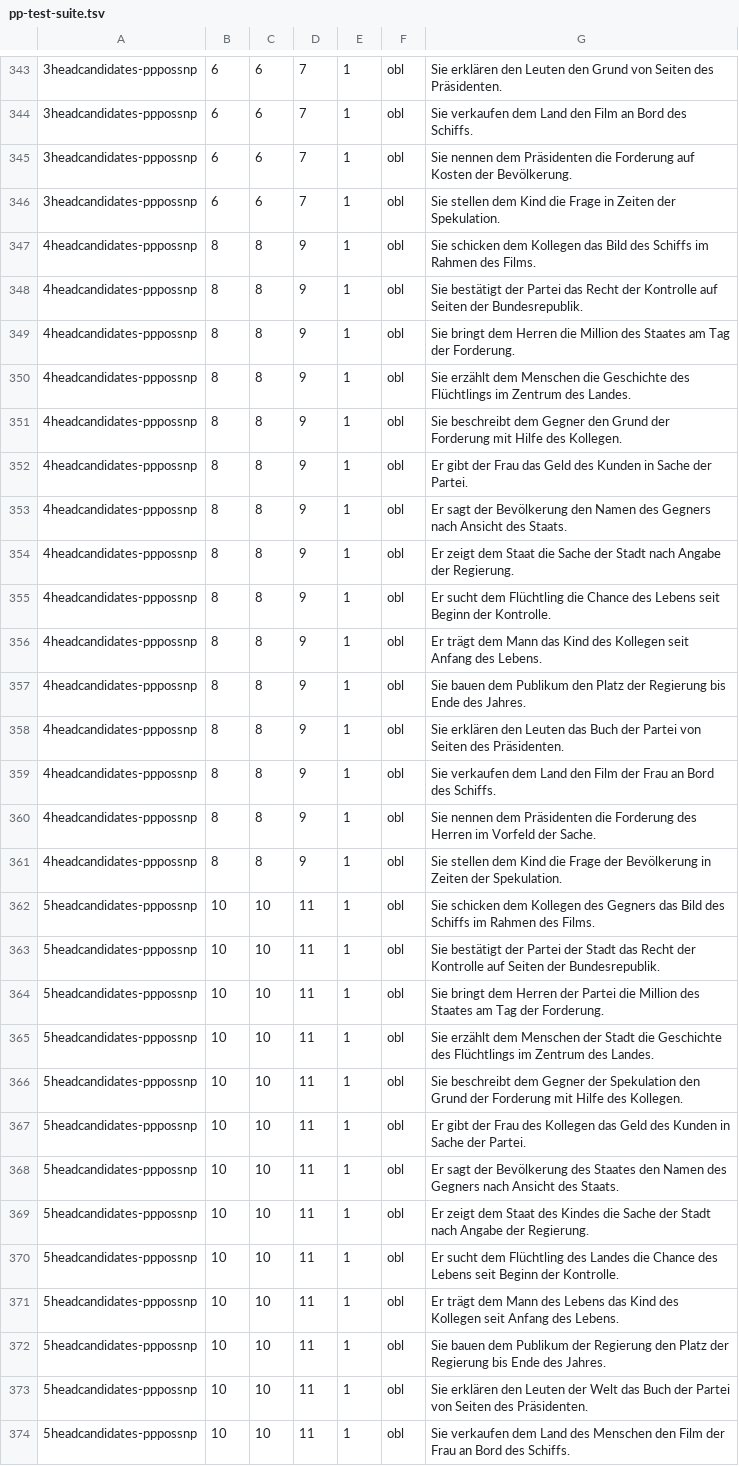
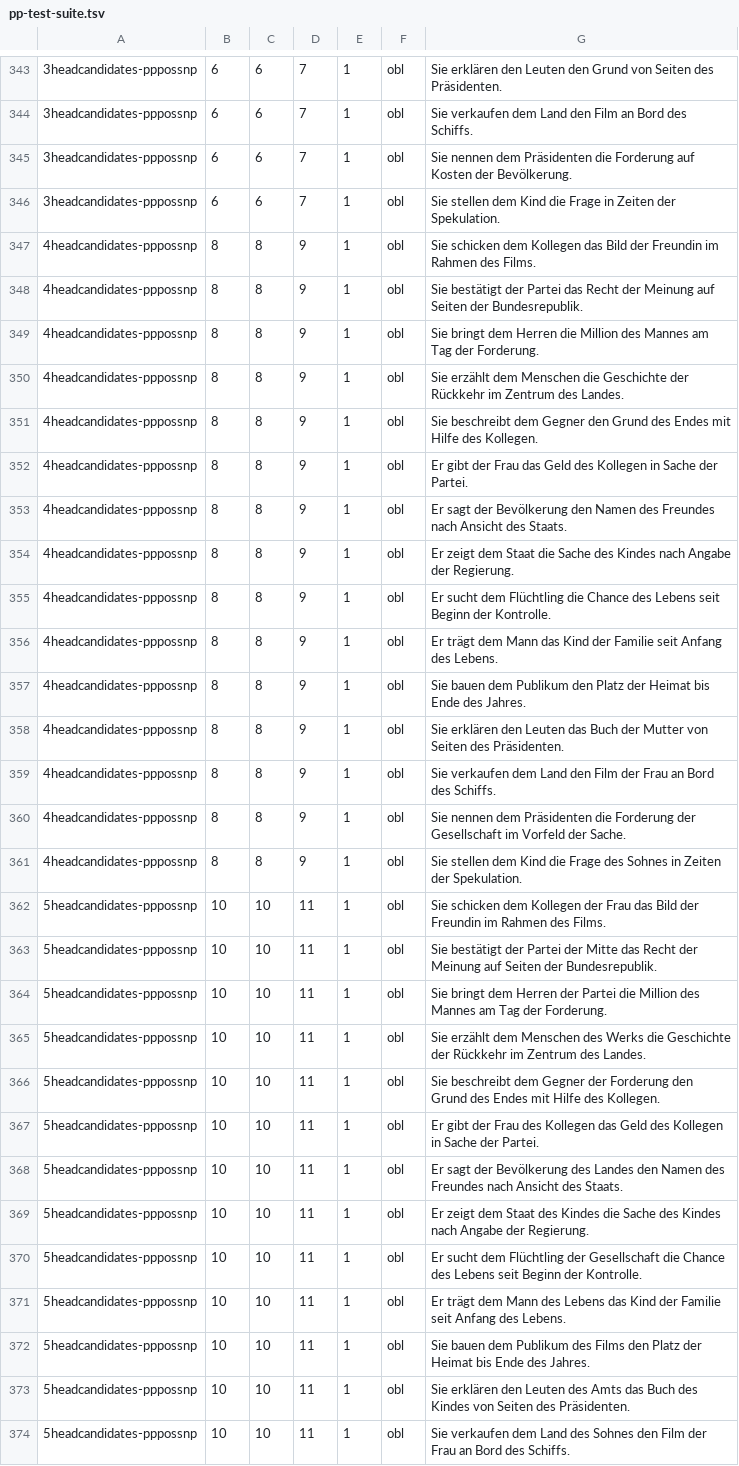
Before and after one commit to DiveFish/PPATS, a TSV file: material/pp-test-suite.tsv, drawn as a sheet; only a part is shown, gaps mark what is left out; the diff covers the shown part only; the diff names each change by its address in the sheet, - before the commit and + after, or states it on an @@ line.

Commit message:
Change nmod:poss for prepdetadj and pppossnp with 4 and 5 head candidates

```diff
--- a/material/pp-test-suite.tsv
+++ b/material/pp-test-suite.tsv
-G347: …das Bild des Schiffs im Rahmen…
+G347: …das Bild der Freundin im Rahmen…
-G348: …Recht der Kontrolle auf Seiten…
+G348: …Recht der Meinung auf Seiten…
-G349: …Million des Staates am Tag…
+G349: …Million des Mannes am Tag…
-G350: …die Geschichte des Flüchtlings im Zentrum…
+G350: …die Geschichte der Rückkehr im Zentrum…
-G351: …den Grund der Forderung mit Hilfe…
+G351: …den Grund des Endes mit Hilfe…
-G352: …Geld des Kunden in Sache…
+G352: …Geld des Kollegen in Sache…
-G353: …Namen des Gegners nach Ansicht…
+G353: …Namen des Freundes nach Ansicht…
-G354: …die Sache der Stadt nach Angabe…
+G354: …die Sache des Kindes nach Angabe…
-G356: …das Kind des Kollegen seit Anfang…
+G356: …das Kind der Familie seit Anfang…
-G357: …Platz der Regierung bis Ende…
+G357: …Platz der Heimat bis Ende…
-G358: …Buch der Partei von Seiten…
+G358: …Buch der Mutter von Seiten…
-G360: …die Forderung des Herren im Vorfeld…
+G360: …die Forderung der Gesellschaft im Vorfeld…
-G361: …die Frage der Bevölkerung in Zeiten…
+G361: …die Frage des Sohnes in Zeiten…
-G362: …dem Kollegen des Gegners das Bild des Schiffs im Rahmen…
+G362: …dem Kollegen der Frau das Bild der Freundin im Rahmen…
-G363: …Partei der Stadt das Recht der Kontrolle auf Seiten…
+G363: …Partei der Mitte das Recht der Meinung auf Seiten…
-G364: …Million des Staates am Tag…
+G364: …Million des Mannes am Tag…
-G365: …dem Menschen der Stadt die Geschichte des Flüchtlings im Zentrum…
+G365: …dem Menschen des Werks die Geschichte der Rückkehr im Zentrum…
-G366: …Gegner der Spekulation den Grund der Forderung mit Hilfe…
+G366: …Gegner der Forderung den Grund des Endes mit Hilfe…
-G367: …Geld des Kunden in Sache…
+G367: …Geld des Kollegen in Sache…
-G368: …Bevölkerung des Staates den Namen des Gegners nach Ansicht…
+G368: …Bevölkerung des Landes den Namen des Freundes nach Ansicht…
-G369: …die Sache der Stadt nach Angabe…
+G369: …die Sache des Kindes nach Angabe…
-G370: …dem Flüchtling des Landes die Chance…
+G370: …dem Flüchtling der Gesellschaft die Chance…
-G371: …das Kind des Kollegen seit Anfang…
+G371: …das Kind der Familie seit Anfang…
-G372: …dem Publikum der Regierung den Platz der Regierung bis Ende…
+G372: …dem Publikum des Films den Platz der Heimat bis Ende…
-G373: …den Leuten der Welt das Buch der Partei von Seiten…
+G373: …den Leuten des Amts das Buch des Kindes von Seiten…
-G374: …Land des Menschen den Film…
+G374: …Land des Sohnes den Film…
```
Also changed, not shown: 28 edited cells elsewhere in this file.
